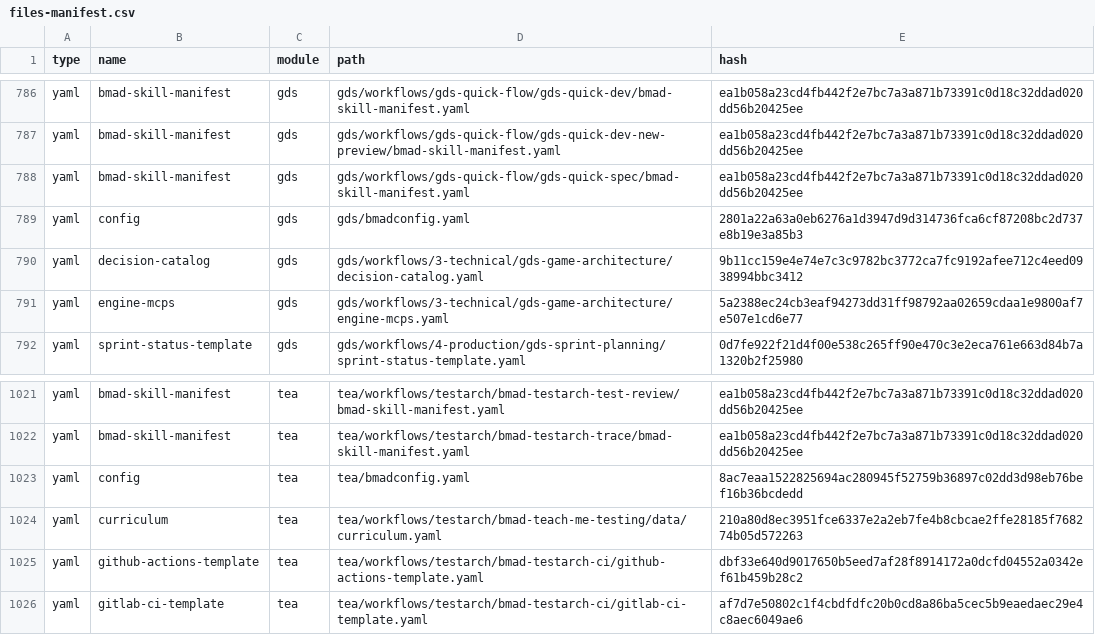
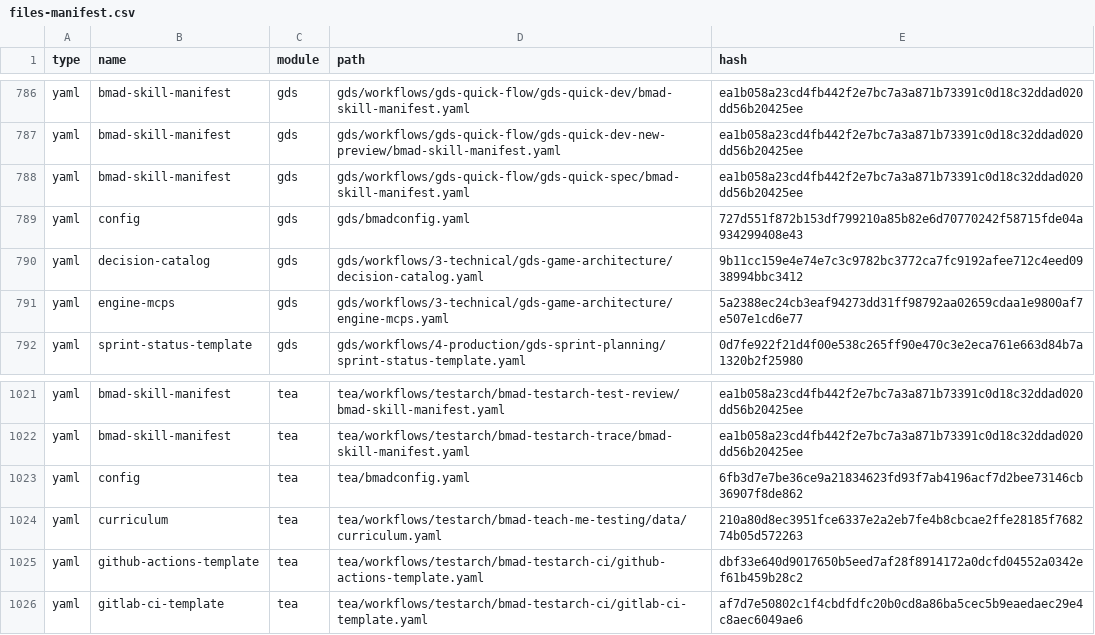
Before and after one commit to crisweber2600/Lens.Core.Src, a CSV file: _bmad/_config/files-manifest.csv, drawn as a sheet; only a part is shown, gaps mark what is left out; the diff covers the shown part only.

```diff
--- a/_bmad/_config/files-manifest.csv
+++ b/_bmad/_config/files-manifest.csv
@@ -788,3 +788,3 @@ type,name,module,path,hash
 "yaml","bmad-skill-manifest","gds","gds/workflows/gds-quick-flow/gds-quick-spec/bmad-skill-manifest.yaml","ea1b058a23cd4fb442f2e7bc7a3a871b73391c0d18c32ddad020dd56b20425ee"
-"yaml","config","gds","gds/bmadconfig.yaml","2801a22a63a0eb6276a1d3947d9d314736fca6cf87208bc2d737e8b19e3a85b3"
+"yaml","config","gds","gds/bmadconfig.yaml","727d551f872b153df799210a85b82e6d70770242f58715fde04a934299408e43"
 "yaml","decision-catalog","gds","gds/workflows/3-technical/gds-game-architecture/decision-catalog.yaml","9b11cc159e4e74e7c3c9782bc3772ca7fc9192afee712c4eed0938994bbc3412"
@@ -1022,3 +1022,3 @@ type,name,module,path,hash
 "yaml","bmad-skill-manifest","tea","tea/workflows/testarch/bmad-testarch-trace/bmad-skill-manifest.yaml","ea1b058a23cd4fb442f2e7bc7a3a871b73391c0d18c32ddad020dd56b20425ee"
-"yaml","config","tea","tea/bmadconfig.yaml","8ac7eaa1522825694ac280945f52759b36897c02dd3d98eb76bef16b36bcdedd"
+"yaml","config","tea","tea/bmadconfig.yaml","6fb3d7e7be36ce9a21834623fd93f7ab4196acf7d2bee73146cb36907f8de862"
 "yaml","curriculum","tea","tea/workflows/testarch/bmad-teach-me-testing/data/curriculum.yaml","210a80d8ec3951fce6337e2a2eb7fe4b8cbcae2ffe28185f768274b05d572263"
```
Also changed, not shown: 6 edited cells elsewhere in this file, 14 other files.
